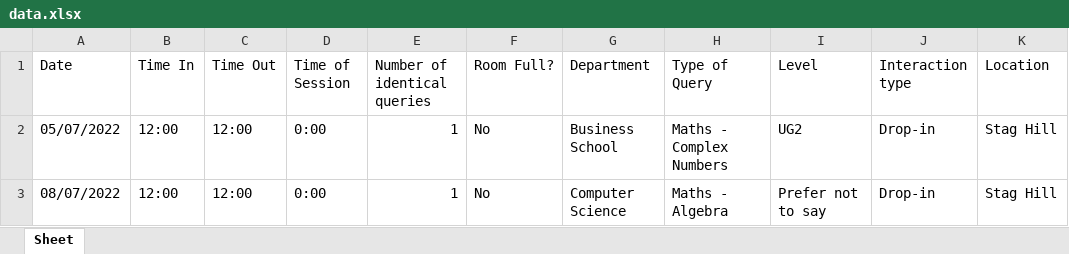
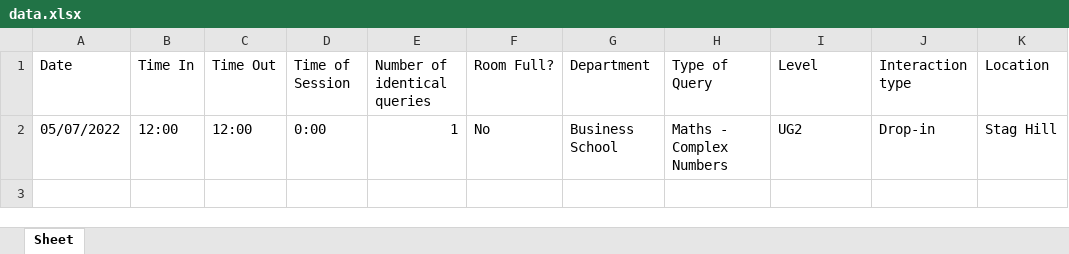
Before and after one commit to ElliottSullingeFarrall/ldz-desktop, an Excel workbook: data.xlsx, sheet Sheet, drawn as a sheet; values as stored, in another font and other column widths than the file's, no borders; the diff names each change by its address in the sheet, - before the commit and + after, or states it on an @@ line.

```diff
--- a/data.xlsx (sheet Sheet)
+++ b/data.xlsx (sheet Sheet)
-row 3: 08/07/2022 | 12:00 | 12:00 | 0:00 | 1 | No | Computer Science | Maths - Algebra | Prefer not to say | Drop-in | Stag Hill
```
Also changed, not shown: config.xlsx, 16 other files.
